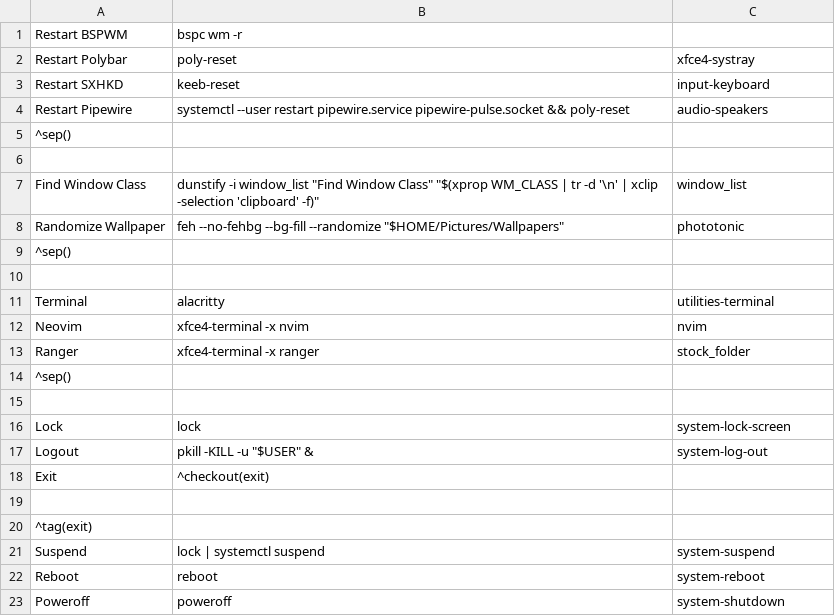
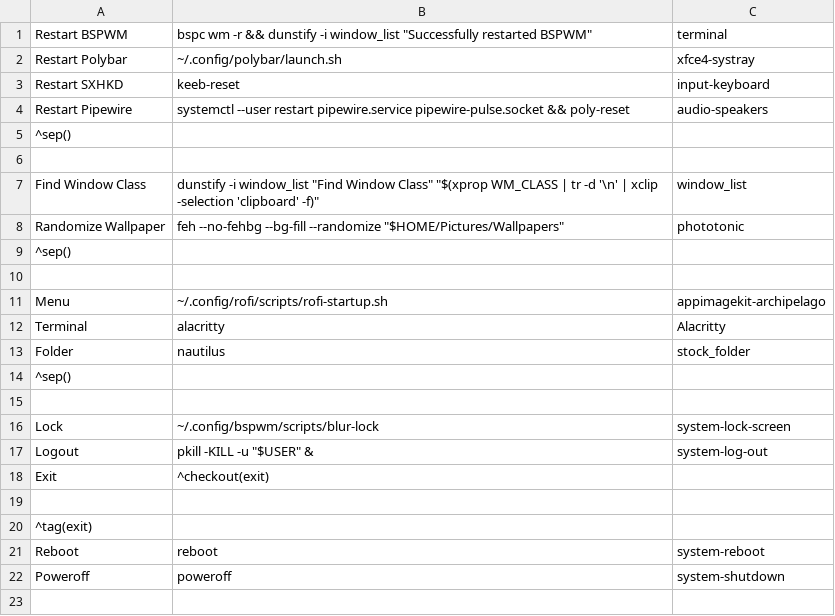
Before and after one commit to renantmagalhaes/workstation, a CSV file: desktop/source/bspwm/config/jgmenu/custom.csv, drawn as a sheet.

Commit message:
jgmenu

```diff
--- a/desktop/source/bspwm/config/jgmenu/custom.csv
+++ b/desktop/source/bspwm/config/jgmenu/custom.csv
@@ -1,3 +1,3 @@
-Restart BSPWM,bspc wm -r
-Restart Polybar,poly-reset,xfce4-systray
+Restart BSPWM,bspc wm -r && dunstify -i window_list "Successfully restarted BSPWM",terminal
+Restart Polybar,~/.config/polybar/launch.sh,xfce4-systray
 Restart SXHKD,keeb-reset,input-keyboard
@@ -10,8 +10,8 @@ Randomize Wallpaper,feh --no-fehbg --bg-fill --randomize "$HOME/Pictures/Wallpap
 
-Terminal,alacritty,utilities-terminal
-Neovim,xfce4-terminal -x nvim,nvim
-Ranger,xfce4-terminal -x ranger,stock_folder
+Menu,~/.config/rofi/scripts/rofi-startup.sh,appimagekit-archipelago
+Terminal,alacritty,Alacritty
+Folder,nautilus,stock_folder
 ^sep()
 
-Lock,lock,system-lock-screen
+Lock,~/.config/bspwm/scripts/blur-lock,system-lock-screen
 Logout,pkill -KILL -u "$USER" &,system-log-out
@@ -20,3 +20,2 @@ Exit,^checkout(exit)
 ^tag(exit)
-Suspend,lock | systemctl suspend,system-suspend
 Reboot,reboot,system-reboot
```
Also changed, not shown: 1 other file.
